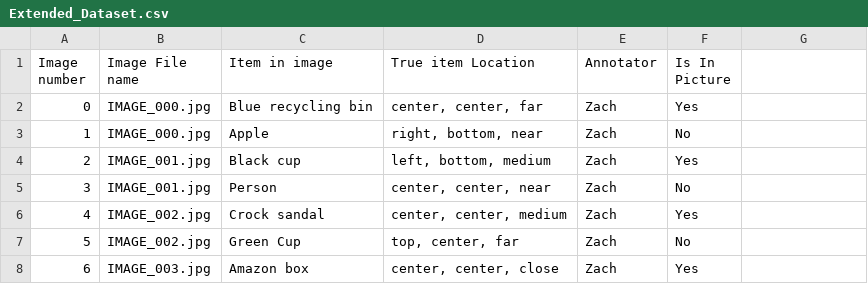
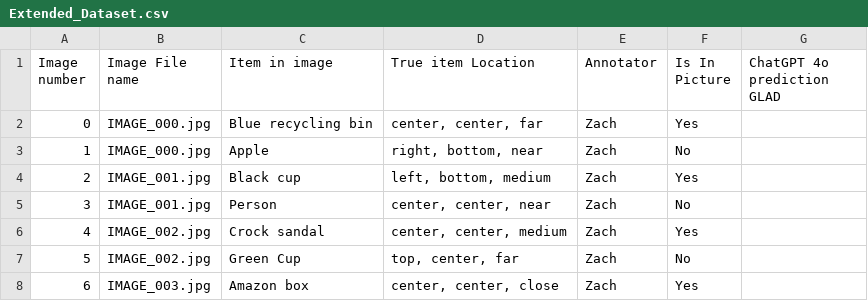
Before and after one commit to duncancalvert/SkySearch, a CSV file: SkySearchImages/Extended_Dataset.csv, drawn as a sheet; only a part is shown; the diff names each change by its address in the sheet, - before the commit and + after, or states it on an @@ line.

```diff
--- a/SkySearchImages/Extended_Dataset.csv
+++ b/SkySearchImages/Extended_Dataset.csv
-G1: (empty)
+G1: ChatGPT 4o prediction GLAD
```
Also changed, not shown: 23 other files.
